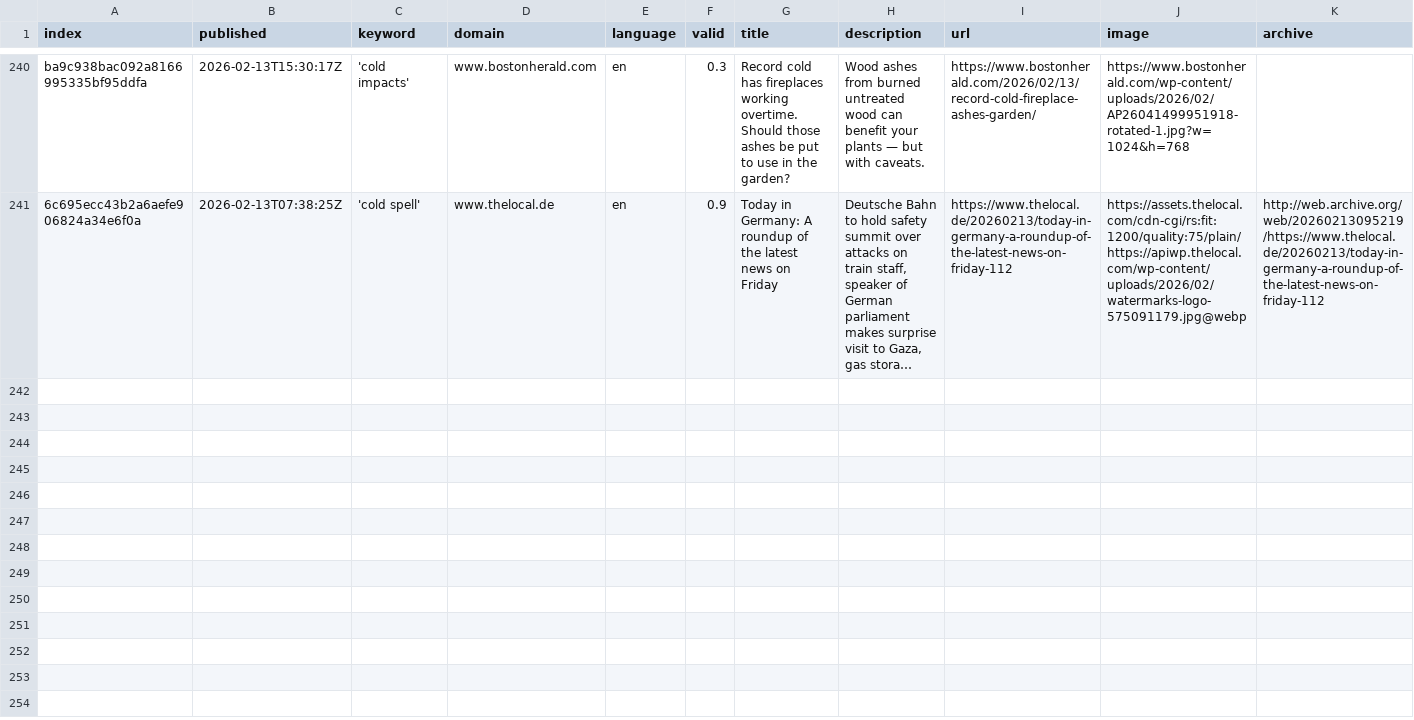
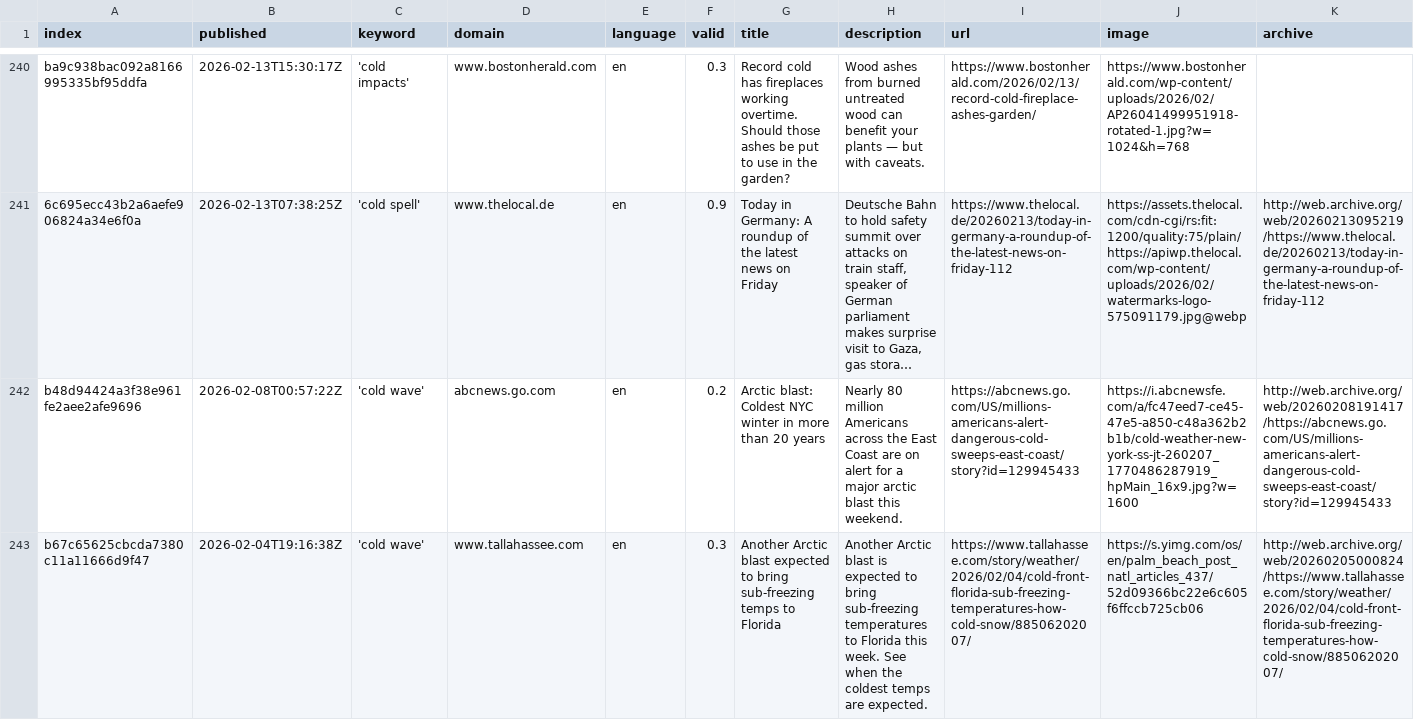
Before and after one commit to JW-news/ColdIsComing, a CSV file: csv/news_2026_02.csv, drawn as a sheet; only a part is shown, gaps mark what is left out; long unchanged cells end in …; rows hold the shown columns only; the diff names each change by its address in the sheet, - before the commit and + after, or states it on an @@ line.

```diff
--- a/csv/news_2026_02.csv
+++ b/csv/news_2026_02.csv
+row 242: b48d94424a3f38e961fe2aee2afe9696 | 2026-02-08T00:57:22Z | 'cold wave' | abcnews.go.com | en | 0.2 | Arctic blast: Coldest NYC winter in more than 20 years | Nearly 80 million Americans across the East Coast are on alert for a major arctic blast this weekend. | https://abcnews.go.com/US/millions-americans-alert-dangerous-cold-sweeps-east-coast/story?id=129945433 | https://i.abcnewsfe.com/a/fc47eed7-ce45-47e5-a850-c48a362b2b1b/cold-weather-new-york-ss-jt-260207_1770486287919_hpMain_16x9.jpg?w=1600 | http://web.archive.org/web/20260208191417/https://abcnews.go.com/US/millions-americans-alert-dangerous-cold-sweeps-east-coast/story?id=129945433
+row 243: b67c65625cbcda7380c11a11666d9f47 | 2026-02-04T19:16:38Z | 'cold wave' | www.tallahassee.com | en | 0.3 | Another Arctic blast expected to bring sub-freezing temps to Florida | Another Arctic blast is expected to bring sub-freezing temperatures to Florida this week. See when the coldest temps are expected. | https://www.tallahassee.com/story/weather/2026/02/04/cold-front-florida-sub-freezing-temperatures-how-cold-snow/88506202007/ | https://s.yimg.com/os/en/palm_beach_post_natl_articles_437/52d09366bc22e6c605f6ffccb725cb06 | http://web.archive.org/web/20260205000824/https://www.tallahassee.com/story/weather/2026/02/04/cold-front-florida-sub-freezing-temperatures-how-cold-snow/88506202007/
```
Also changed, not shown: csv/news_2026_01.csv, keywords.csv.
